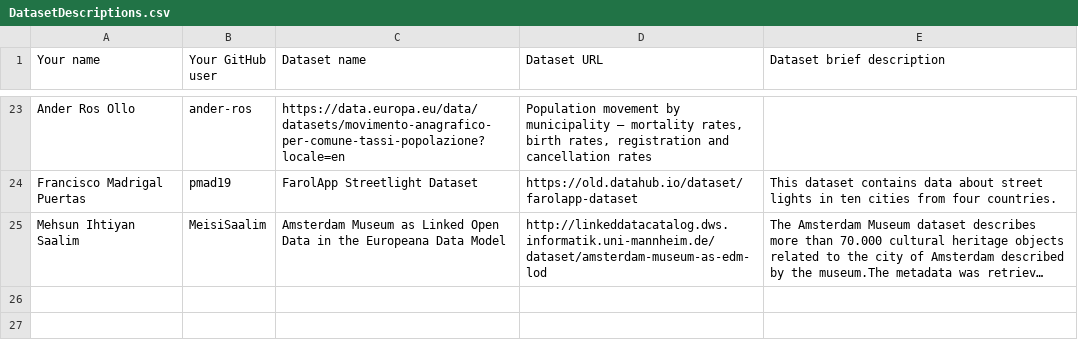
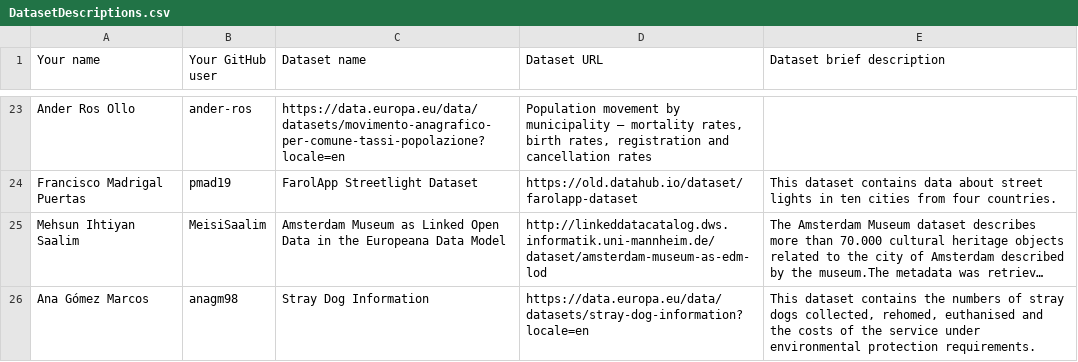
Before and after one commit to FacultadInformatica-LinkedData/Curso2023-2024-ODKG, a CSV file: Assignment1/DatasetDescriptions.csv, drawn as a sheet; only a part is shown, gaps mark what is left out; long unchanged cells end in …; the diff names each change by its address in the sheet, - before the commit and + after, or states it on an @@ line.

Commit message:
Update DatasetDescriptions.csv

```diff
--- a/Assignment1/DatasetDescriptions.csv
+++ b/Assignment1/DatasetDescriptions.csv
+row 26: Ana Gómez Marcos | anagm98 | Stray Dog Information | https://data.europa.eu/data/datasets/stray-dog-information?locale=en | This dataset contains the numbers of stray dogs collected, rehomed, euthanised and the costs of the service under environmental protection requirements.
```
